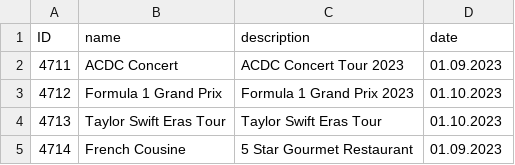
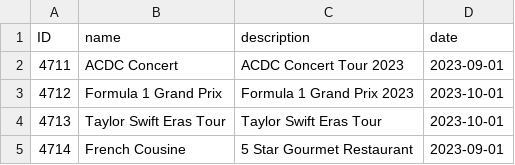
Before and after one commit to d031182/team2329, a CSV file: db/data/app.datamodels-Activity.csv, drawn as a sheet.

Commit message:
activity date

```diff
--- a/db/data/app.datamodels-Activity.csv
+++ b/db/data/app.datamodels-Activity.csv
@@ -1,5 +1,5 @@
 ID,name,description,date
-4711, "ACDC Concert","ACDC Concert Tour 2023","01.09.2023"
-4712, "Formula 1 Grand Prix","Formula 1 Grand Prix 2023","01.10.2023"
-4713, "Taylor Swift Eras Tour","Taylor Swift Eras Tour","01.10.2023"
-4714, "French Cousine","5 Star Gourmet Restaurant","01.09.2023"
+4711, "ACDC Concert","ACDC Concert Tour 2023","2023-09-01"
+4712, "Formula 1 Grand Prix","Formula 1 Grand Prix 2023","2023-10-01"
+4713, "Taylor Swift Eras Tour","Taylor Swift Eras Tour","2023-10-01"
+4714, "French Cousine","5 Star Gourmet Restaurant","2023-09-01"
```
Also changed, not shown: 4 other files.
